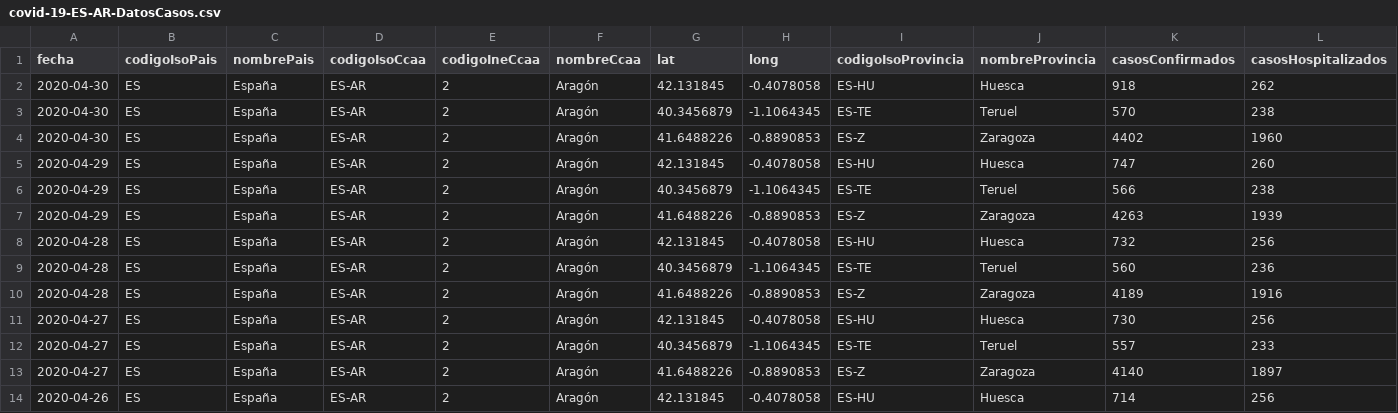
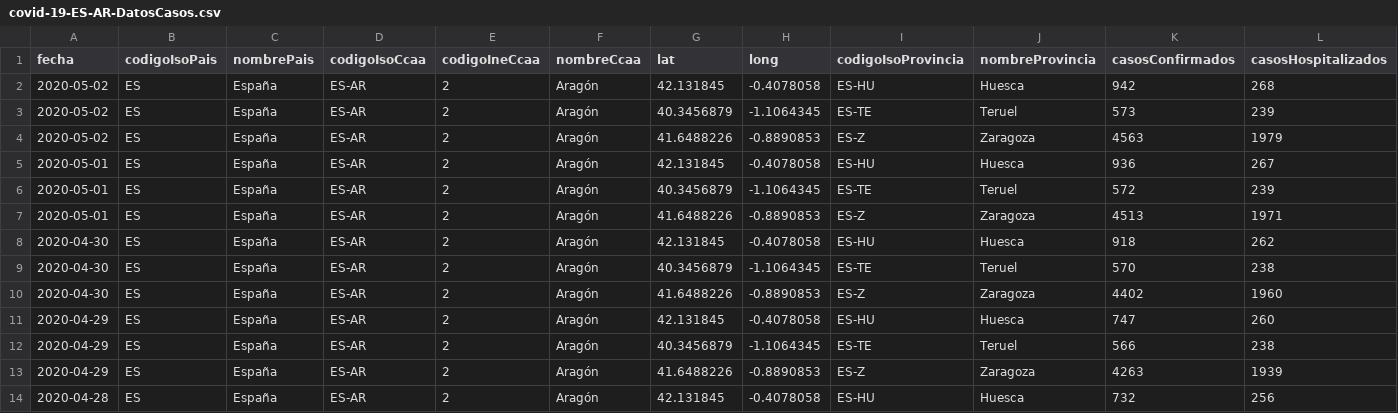
Before and after one commit to Secuoyas-Experience/covid-19-es, a CSV file: datos-comunidades-csv/covid-19-ES-AR-DatosCasos.csv, drawn as a sheet; only a part is shown; the shorter side is filled out with more unchanged rows; rows hold the shown columns only; the diff names each change by its address in the sheet, - before the commit and + after, or states it on an @@ line.

```diff
--- a/datos-comunidades-csv/covid-19-ES-AR-DatosCasos.csv
+++ b/datos-comunidades-csv/covid-19-ES-AR-DatosCasos.csv
+row 2: 2020-05-02 | ES | España | ES-AR | 2 | Aragón | 42.131845 | -0.4078058 | ES-HU | Huesca | 942 | 268
+row 3: 2020-05-02 | ES | España | ES-AR | 2 | Aragón | 40.3456879 | -1.1064345 | ES-TE | Teruel | 573 | 239
+row 4: 2020-05-02 | ES | España | ES-AR | 2 | Aragón | 41.6488226 | -0.8890853 | ES-Z | Zaragoza | 4563 | 1979
+row 5: 2020-05-01 | ES | España | ES-AR | 2 | Aragón | 42.131845 | -0.4078058 | ES-HU | Huesca | 936 | 267
+row 6: 2020-05-01 | ES | España | ES-AR | 2 | Aragón | 40.3456879 | -1.1064345 | ES-TE | Teruel | 572 | 239
+row 7: 2020-05-01 | ES | España | ES-AR | 2 | Aragón | 41.6488226 | -0.8890853 | ES-Z | Zaragoza | 4513 | 1971
```
Also changed, not shown: datos-comunidades-csv/covid-19-ES-AN-DatosCasos.csv, datos-comunidades-csv/covid-19-ES-AS-DatosCasos.csv, 10 other files.
